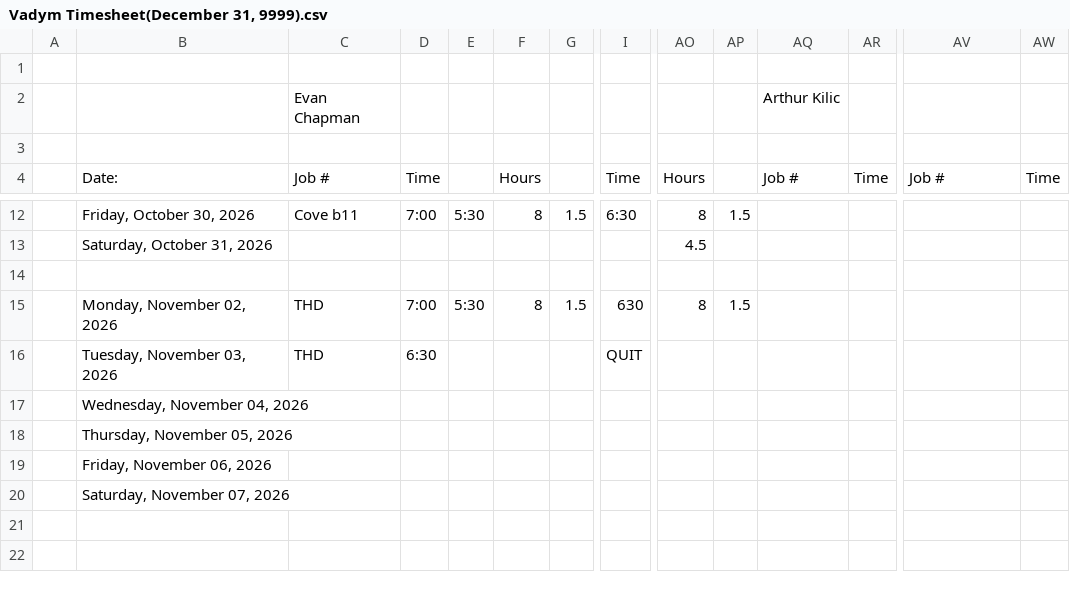
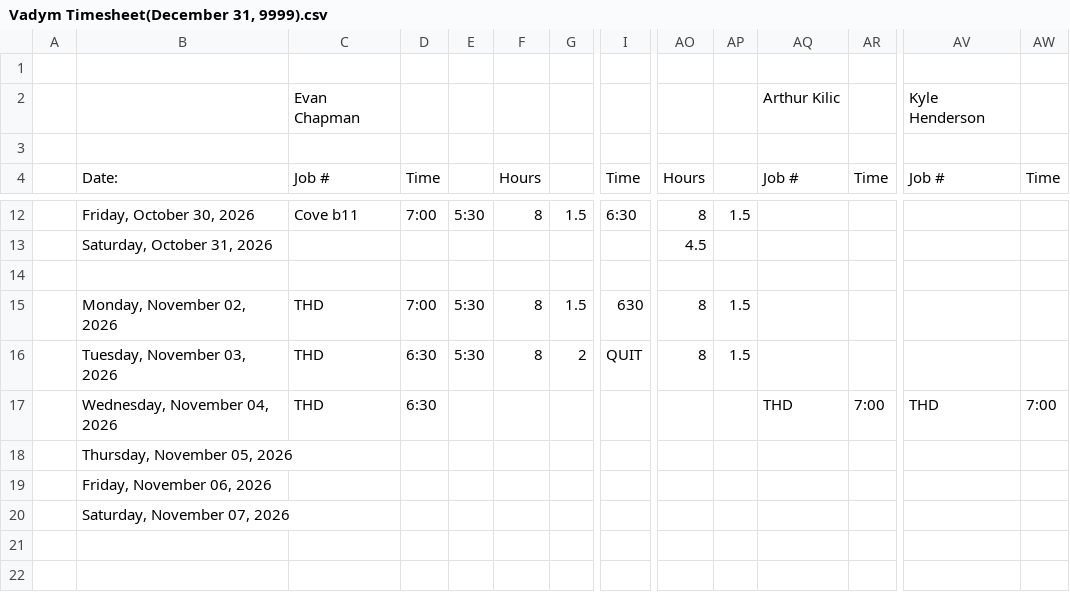
Before and after one commit to lyndon-weber-LLC/headcount-dashboard, a CSV file: data/live/Vadym Timesheet(December 31, 9999).csv, drawn as a sheet; only a part is shown, gaps mark what is left out; removed rows and columns are numbered as before the commit, all else as after; rows hold the shown columns only; the diff covers the shown part only; the diff names each change by its address in the sheet, - before the commit and + after, or states it on an @@ line.

```diff
--- a/data/live/Vadym Timesheet(December 31, 9999).csv
+++ b/data/live/Vadym Timesheet(December 31, 9999).csv
-AV2: (empty)
+AV2: Kyle Henderson
+row 16:  | Tuesday, November 03, 2026 | THD | 6:30 | 5:30 | 8 | 2 | QUIT | 8 | 1.5
-B17: Tuesday, November 03, 2026
+B17: Wednesday, November 04, 2026
-I17: QUIT
+I17: (empty)
-AQ17: (empty)
+AQ17: THD
-AR17: (empty)
+AR17: 7:00
-AV17: (empty)
+AV17: THD
-AW17: (empty)
+AW17: 7:00
-row 17:  | Wednesday, November 04, 2026
```
Also changed, not shown: 37 edited cells elsewhere in this file, data/live/Carlisle Timesheet(December 30, 9999).csv, data/live/Carlisle Timesheet(December 31, 9999).csv, 13 other files.
